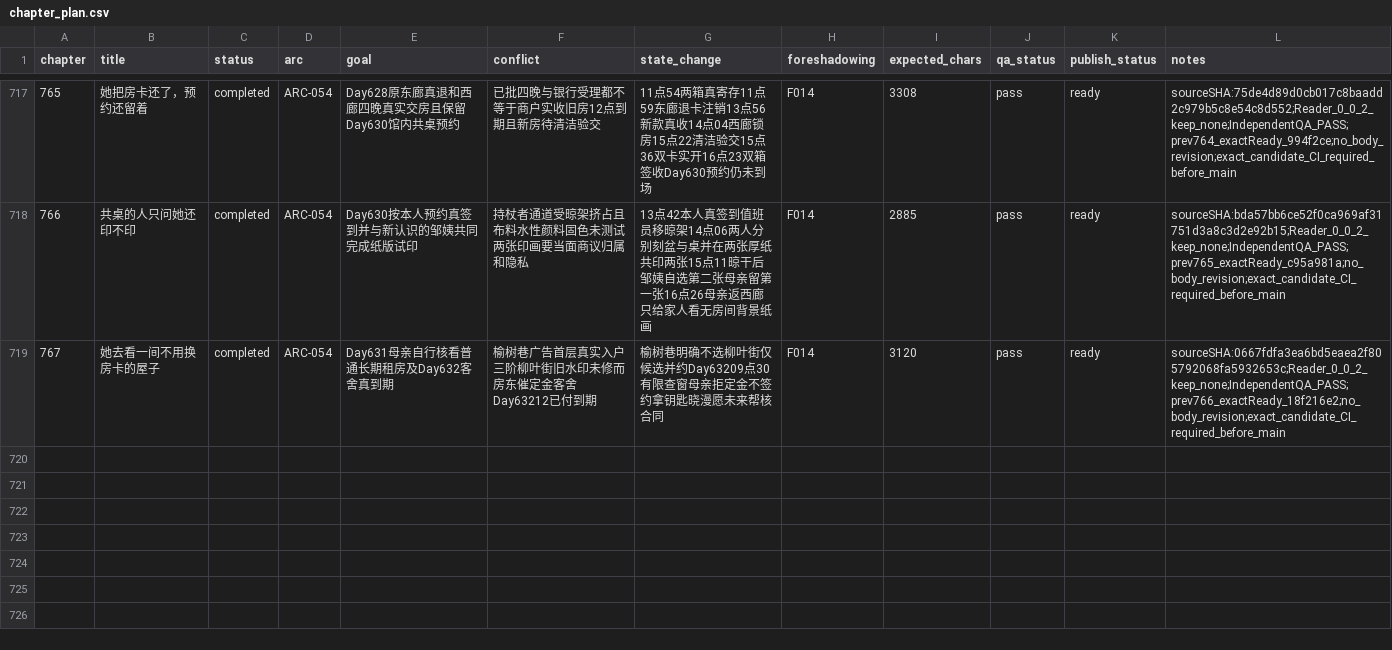
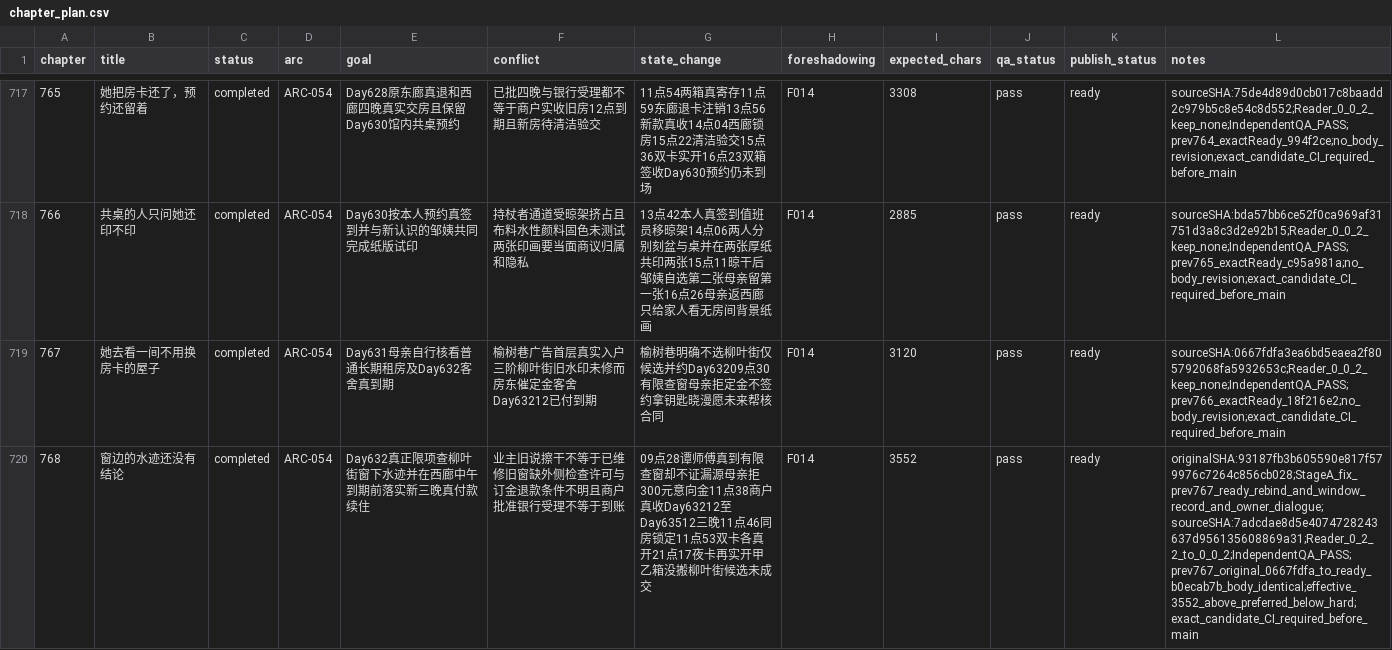
Before and after one commit to GcMin/fanqie-novel, a CSV file: plans/chapter_plan.csv, drawn as a sheet; only a part is shown, gaps mark what is left out; the diff names each change by its address in the sheet, - before the commit and + after, or states it on an @@ line.

Commit message:
audit: ready chapter 768 after new-SHA independent review and QA

```diff
--- a/plans/chapter_plan.csv
+++ b/plans/chapter_plan.csv
+row 720: 768 | 窗边的水迹还没有结论 | completed | ARC-054 | Day632真正限项查柳叶街窗下水迹并在西廊中午到期前落实新三晚真付款续住 | 业主旧说擦干不等于已维修旧窗缺外侧检查许可与订金退款条件不明且商户批准银行受理不等于到账 | 09点28谭师傅真到有限查窗却不证漏源母亲拒300元意向金11点38商户真收Day63212至Day63512三晚11点46同房锁定11点53双卡各真开21点17夜卡再实开甲乙箱没搬柳叶街候选未成交 | F014 | 3552 | pass | ready | originalSHA:93187fb3b605590e817f579976c7264c856cb028;StageA_fix_prev767_ready_rebind_and_window_record_and_owner_dialogue;sourceSHA:7adcdae8d5e4074728243637d956135608869a31;Reader_0_2_2_to_0_0_2;IndependentQA_PASS;prev767_original_0667fdfa_to_ready_b0ecab7b_body_identical;effective_3552_above_preferred_below_hard;exact_candidate_CI_required_before_main
```
Also changed, not shown: memory/foreshadowing.csv, memory/timeline.csv, 11 other files.
